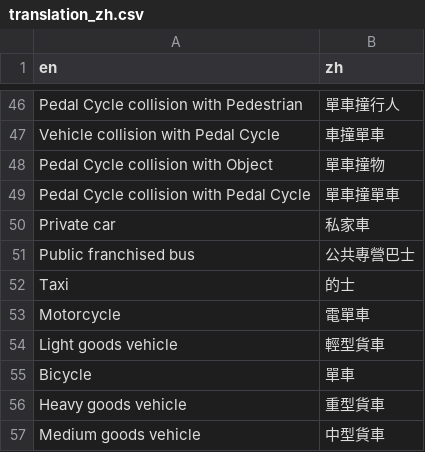
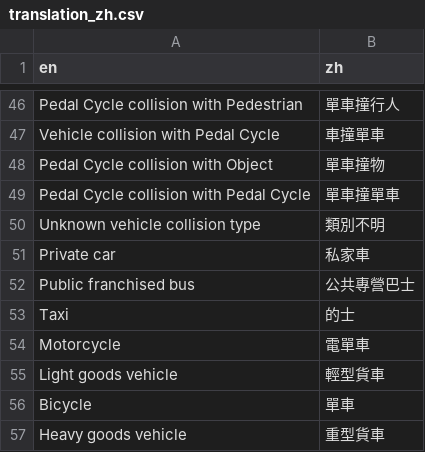
Before and after one commit to Hong-Kong-Districts-Info/hktrafficcollisions, a CSV file: inst/app/translation/translation_zh.csv, drawn as a sheet; only a part is shown, gaps mark what is left out; the shorter side is filled out with more unchanged rows.

Commit message:
feat: Add new collision category of "Unknown vehicle collision type" and translation

```diff
--- a/inst/app/translation/translation_zh.csv
+++ b/inst/app/translation/translation_zh.csv
@@ -49,2 +49,3 @@ Pedal Cycle collision with Object,單車撞物
 Pedal Cycle collision with Pedal Cycle,單車撞單車
+Unknown vehicle collision type,類別不明
 Private car,私家車
```
Also changed, not shown: 2 other files.
